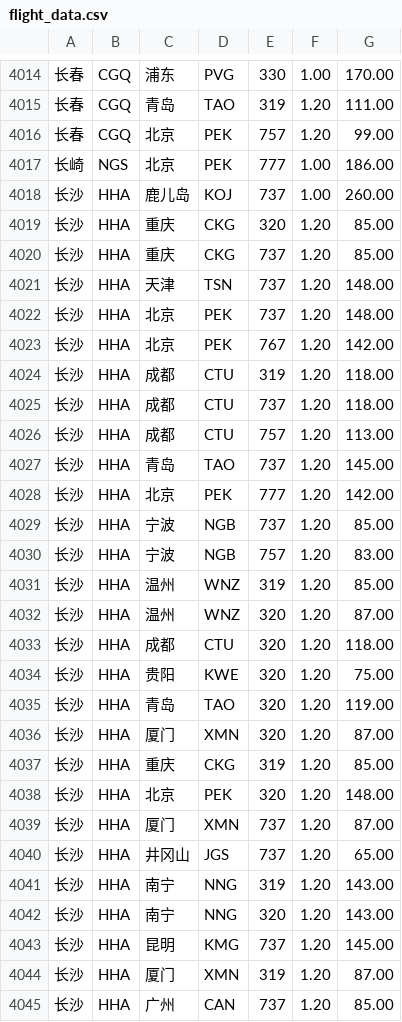
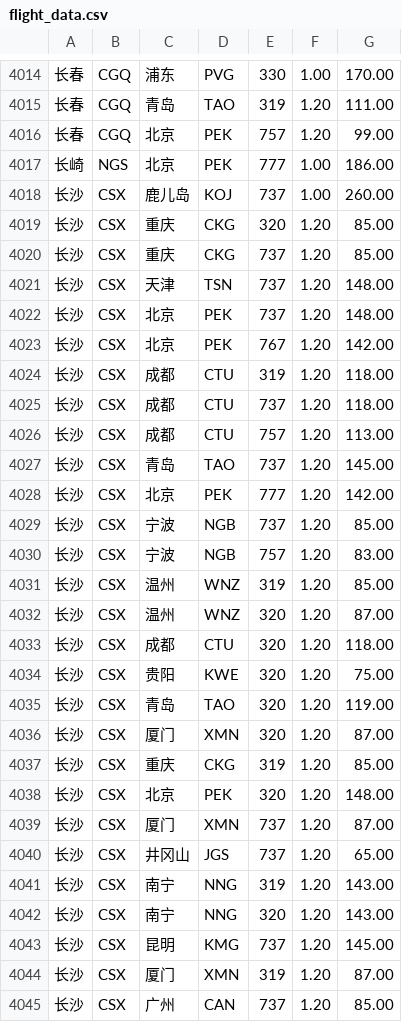
Before and after one commit to CrossElectronics/AviaAssist, a CSV file: app/src/main/res/raw/flight_data.csv, drawn as a sheet; only a part is shown, gaps mark what is left out; the diff covers the shown part only.

Commit message:
Fix raw data

```diff
--- a/app/src/main/res/raw/flight_data.csv
+++ b/app/src/main/res/raw/flight_data.csv
@@ -4017,29 +4017,29 @@
 长崎,NGS,北京,PEK,777,1.00,186.00
-长沙,HHA,鹿儿岛,KOJ,737,1.00,260.00
-长沙,HHA,重庆,CKG,320,1.20,85.00
-长沙,HHA,重庆,CKG,737,1.20,85.00
-长沙,HHA,天津,TSN,737,1.20,148.00
-长沙,HHA,北京,PEK,737,1.20,148.00
-长沙,HHA,北京,PEK,767,1.20,142.00
-长沙,HHA,成都,CTU,319,1.20,118.00
-长沙,HHA,成都,CTU,737,1.20,118.00
-长沙,HHA,成都,CTU,757,1.20,113.00
-长沙,HHA,青岛,TAO,737,1.20,145.00
-长沙,HHA,北京,PEK,777,1.20,142.00
-长沙,HHA,宁波,NGB,737,1.20,85.00
-长沙,HHA,宁波,NGB,757,1.20,83.00
-长沙,HHA,温州,WNZ,319,1.20,85.00
-长沙,HHA,温州,WNZ,320,1.20,87.00
-长沙,HHA,成都,CTU,320,1.20,118.00
-长沙,HHA,贵阳,KWE,320,1.20,75.00
-长沙,HHA,青岛,TAO,320,1.20,119.00
-长沙,HHA,厦门,XMN,320,1.20,87.00
-长沙,HHA,重庆,CKG,319,1.20,85.00
-长沙,HHA,北京,PEK,320,1.20,148.00
-长沙,HHA,厦门,XMN,737,1.20,87.00
-长沙,HHA,井冈山,JGS,737,1.20,65.00
-长沙,HHA,南宁,NNG,319,1.20,143.00
-长沙,HHA,南宁,NNG,320,1.20,143.00
-长沙,HHA,昆明,KMG,737,1.20,145.00
-长沙,HHA,厦门,XMN,319,1.20,87.00
-长沙,HHA,广州,CAN,737,1.20,85.00
+长沙,CSX,鹿儿岛,KOJ,737,1.00,260.00
+长沙,CSX,重庆,CKG,320,1.20,85.00
+长沙,CSX,重庆,CKG,737,1.20,85.00
+长沙,CSX,天津,TSN,737,1.20,148.00
+长沙,CSX,北京,PEK,737,1.20,148.00
+长沙,CSX,北京,PEK,767,1.20,142.00
+长沙,CSX,成都,CTU,319,1.20,118.00
+长沙,CSX,成都,CTU,737,1.20,118.00
+长沙,CSX,成都,CTU,757,1.20,113.00
+长沙,CSX,青岛,TAO,737,1.20,145.00
+长沙,CSX,北京,PEK,777,1.20,142.00
+长沙,CSX,宁波,NGB,737,1.20,85.00
+长沙,CSX,宁波,NGB,757,1.20,83.00
+长沙,CSX,温州,WNZ,319,1.20,85.00
+长沙,CSX,温州,WNZ,320,1.20,87.00
+长沙,CSX,成都,CTU,320,1.20,118.00
+长沙,CSX,贵阳,KWE,320,1.20,75.00
+长沙,CSX,青岛,TAO,320,1.20,119.00
+长沙,CSX,厦门,XMN,320,1.20,87.00
+长沙,CSX,重庆,CKG,319,1.20,85.00
+长沙,CSX,北京,PEK,320,1.20,148.00
+长沙,CSX,厦门,XMN,737,1.20,87.00
+长沙,CSX,井冈山,JGS,737,1.20,65.00
+长沙,CSX,南宁,NNG,319,1.20,143.00
+长沙,CSX,南宁,NNG,320,1.20,143.00
+长沙,CSX,昆明,KMG,737,1.20,145.00
+长沙,CSX,厦门,XMN,319,1.20,87.00
+长沙,CSX,广州,CAN,737,1.20,85.00
```
Also changed, not shown: 122 edited cells elsewhere in this file.
